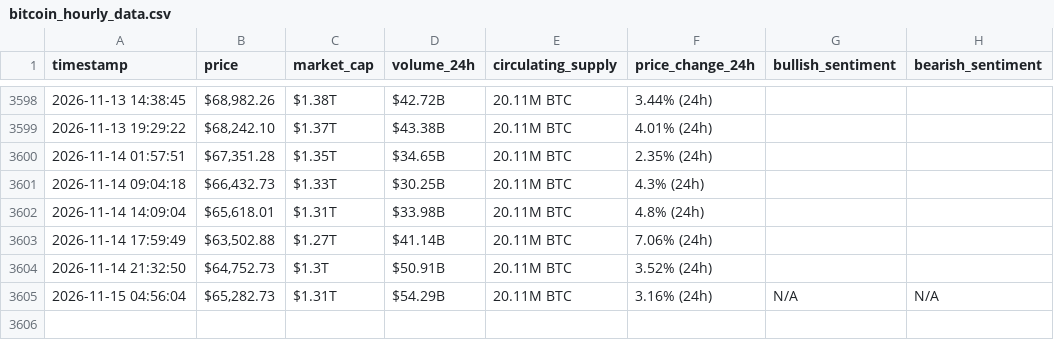
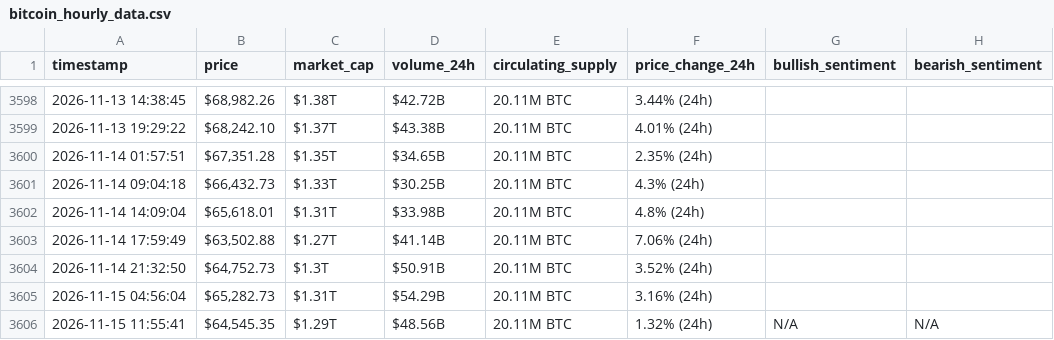
Before and after one commit to miraazzam/webscraping-automation, a CSV file: bitcoin_hourly_data.csv, drawn as a sheet; only a part is shown, gaps mark what is left out.

```diff
--- a/bitcoin_hourly_data.csv
+++ b/bitcoin_hourly_data.csv
@@ -3604,2 +3604,3 @@ timestamp,price,market_cap,volume_24h,circulating_supply,price_change_24h,bullis
 2026-11-14 21:32:50,"$64,752.73",$1.3T,$50.91B,20.11M BTC,3.52% (24h),,
-2026-11-15 04:56:04,"$65,282.73",$1.31T,$54.29B,20.11M BTC,3.16% (24h),N/A,N/A
+2026-11-15 04:56:04,"$65,282.73",$1.31T,$54.29B,20.11M BTC,3.16% (24h),,
+2026-11-15 11:55:41,"$64,545.35",$1.29T,$48.56B,20.11M BTC,1.32% (24h),N/A,N/A
```
